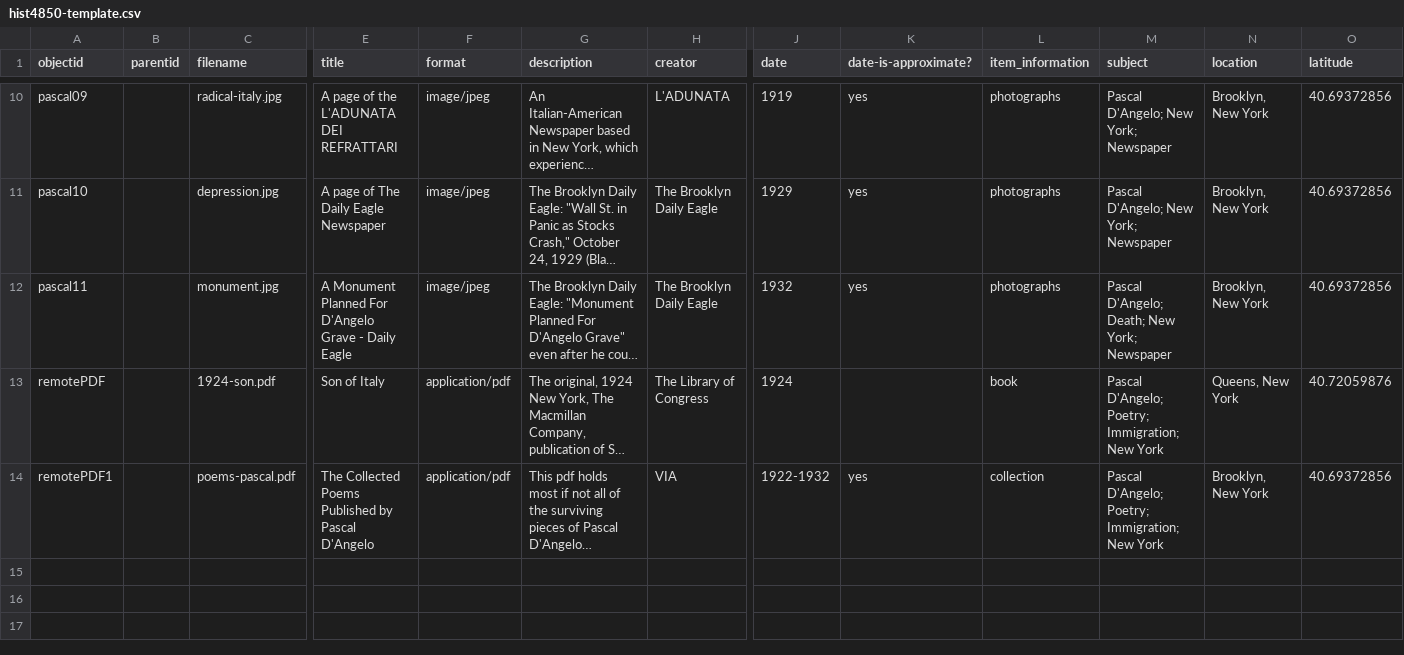
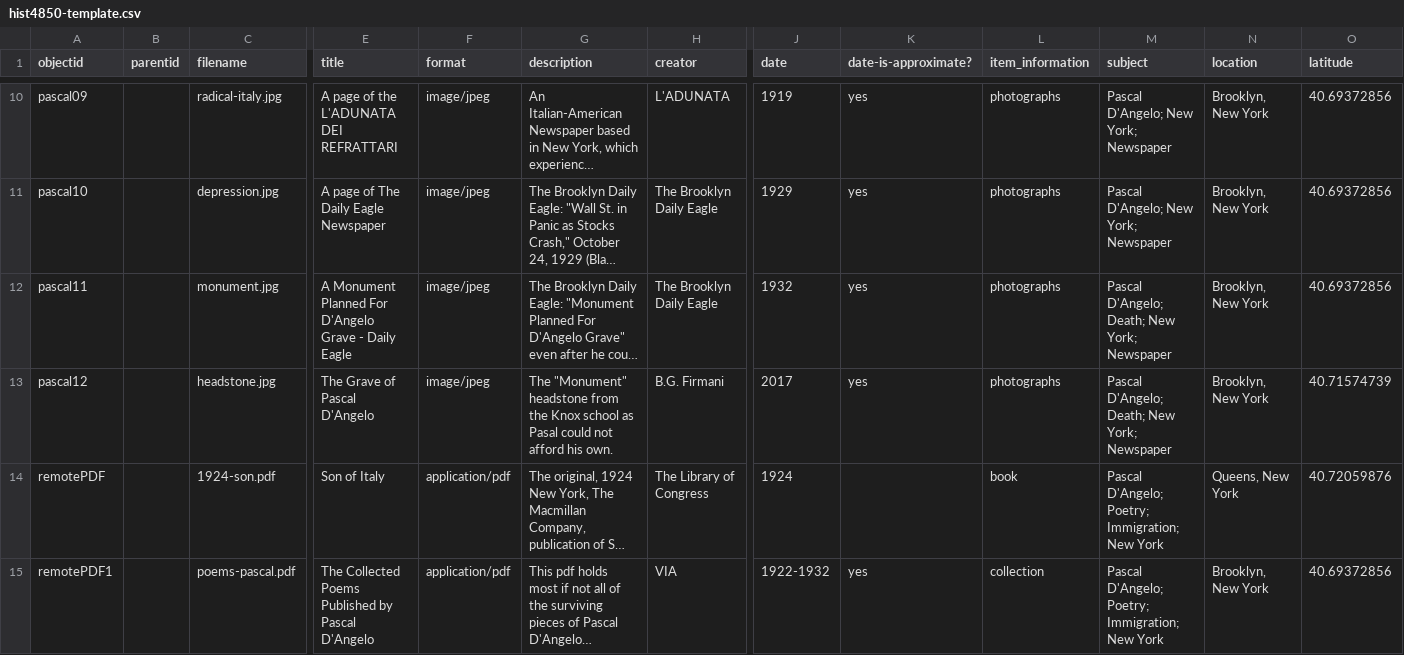
Before and after one commit to lucad54/pasquale-dangelo, a CSV file: _data/hist4850-template.csv, drawn as a sheet; only a part is shown, gaps mark what is left out; long unchanged cells end in …; rows hold the shown columns only; the diff names each change by its address in the sheet, - before the commit and + after, or states it on an @@ line.

Commit message:
Add files via upload

```diff
--- a/_data/hist4850-template.csv
+++ b/_data/hist4850-template.csv
+row 13: pascal12 |  | headstone.jpg | The Grave of Pascal D'Angelo | image/jpeg | The "Monument" headstone from the Knox school as Pasal could not afford his own. | B.G. Firmani | 2017 | yes | photographs | Pascal D'Angelo; Death; New York; Newspaper | Brooklyn, New York | 40.71574739
```
